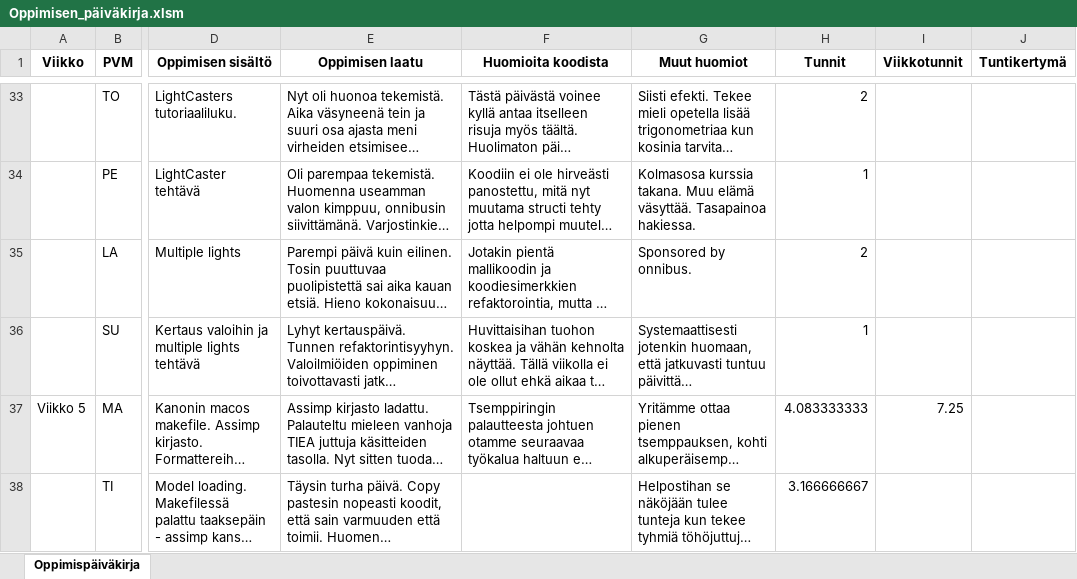
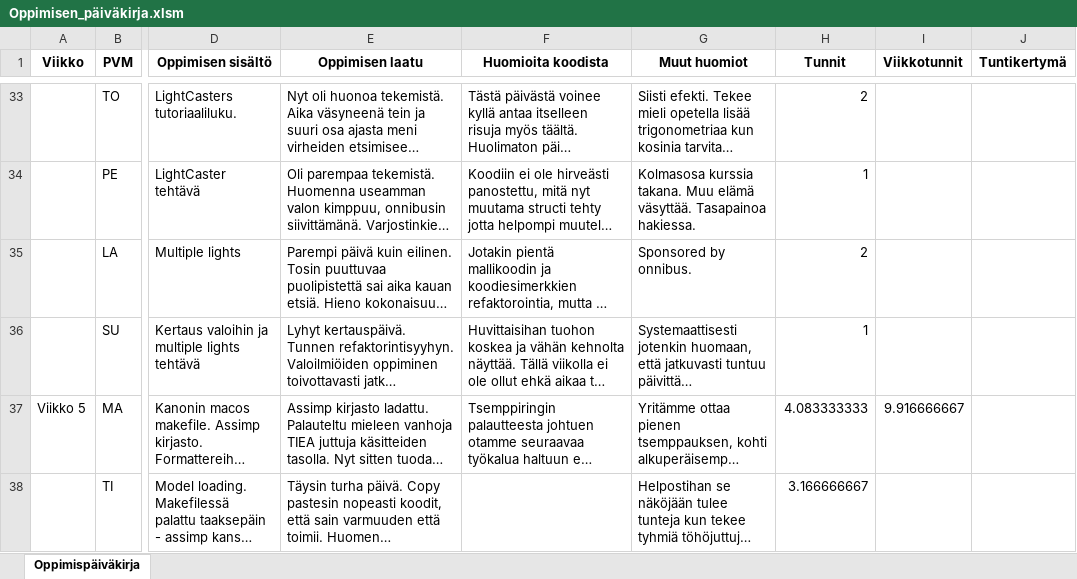
Before and after one commit to ven-gnz/OGL, an Excel workbook: Oppimisen_päiväkirja.xlsm, sheet Oppimispäiväkirja, drawn as a sheet; only a part is shown, gaps mark what is left out; long unchanged cells end in …; values as stored, in another font and other column widths than the file's, no borders; the diff covers the shown part only; the diff names each change by its address in the sheet, - before the commit and + after, or states it on an @@ line.

```diff
--- a/Oppimisen_päiväkirja.xlsm (sheet Oppimispäiväkirja)
+++ b/Oppimisen_päiväkirja.xlsm (sheet Oppimispäiväkirja)
-I37 (Viikkotunnit): 7.25
+I37 (Viikkotunnit): 9.916666667
```
Also changed, not shown: 1 added row, 1 removed row and 1 edited cell elsewhere in this sheet, 4 other files.
